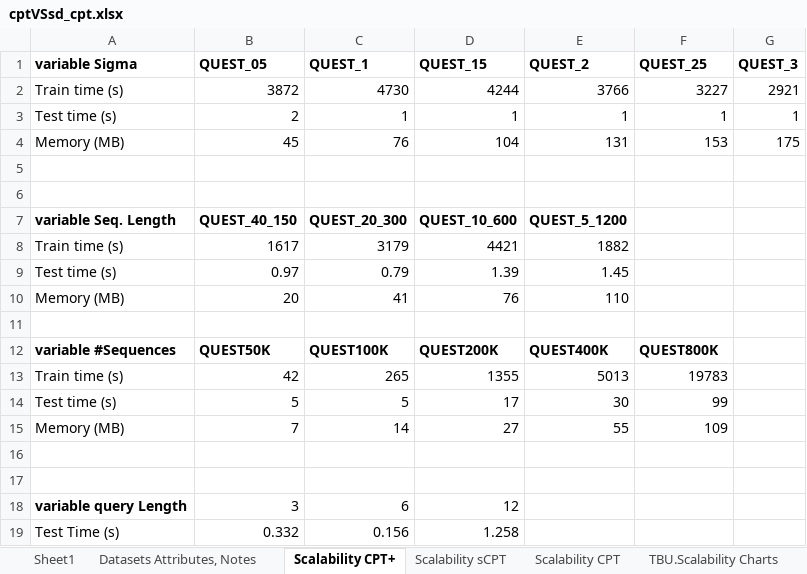
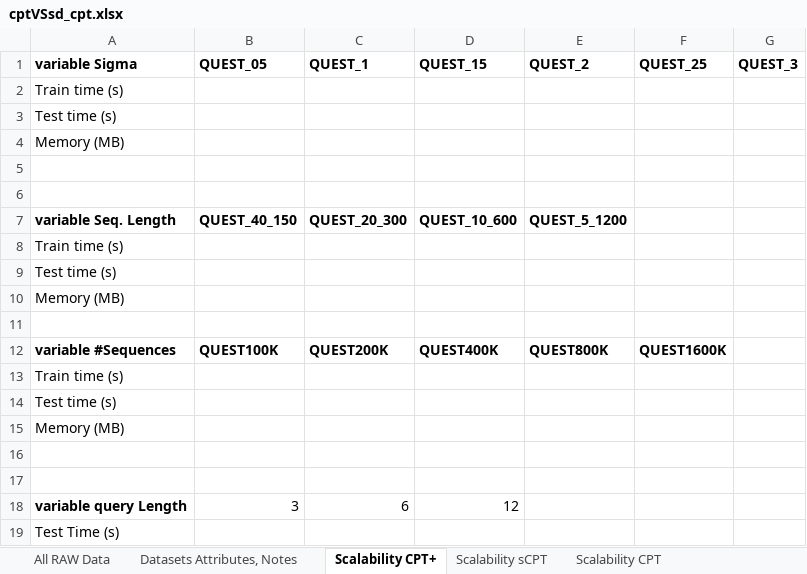
Before and after one commit to rafkt/C.CPT, an Excel workbook: results/cptVSsd_cpt.xlsx, sheet Scalability CPT+, drawn as a sheet; values as stored, in another font and other column widths than the file's, no borders; removed rows and columns are numbered as before the commit, all else as after; the diff names each change by its address in the sheet, - before the commit and + after, or states it on an @@ line.

Commit message:
More data in the spreadSheet; some charts are prepared for Quest exports. Also execution now reports Average Sequence length

```diff
--- a/results/cptVSsd_cpt.xlsx (sheet Scalability CPT+)
+++ b/results/cptVSsd_cpt.xlsx (sheet Scalability CPT+)
-sheet tab: Sheet1
+sheet tab: All RAW Data
-row 2: Train time (s) | 3872 | 4730 | 4244 | 3766 | 3227 | 2921
-row 3: Test time (s) | 2 | 1 | 1 | 1 | 1 | 1
-row 4: Memory (MB) | 45 | 76 | 104 | 131 | 153 | 175
+row 2: Train time (s)
+row 3: Test time (s)
+row 4: Memory (MB)
-row 8: Train time (s) | 1617 | 3179 | 4421 | 1882
-row 9: Test time (s) | 0.97 | 0.79 | 1.39 | 1.45
-row 10: Memory (MB) | 20 | 41 | 76 | 110
+row 8: Train time (s)
+row 9: Test time (s)
+row 10: Memory (MB)
-B12 (QUEST_05): QUEST50K
+B12 (QUEST_05): QUEST100K
-C12 (QUEST_1): QUEST100K
+C12 (QUEST_1): QUEST200K
-D12 (QUEST_15): QUEST200K
+D12 (QUEST_15): QUEST400K
-E12 (QUEST_2): QUEST400K
+E12 (QUEST_2): QUEST800K
-F12 (QUEST_25): QUEST800K
+F12 (QUEST_25): QUEST1600K
-row 13: Train time (s) | 42 | 265 | 1355 | 5013 | 19783
-row 14: Test time (s) | 5 | 5 | 17 | 30 | 99
-row 15: Memory (MB) | 7 | 14 | 27 | 55 | 109
+row 13: Train time (s)
+row 14: Test time (s)
+row 15: Memory (MB)
-row 19: Test Time (s) | 0.332 | 0.156 | 1.258
+row 19: Test Time (s)
```
Also changed, not shown: sheet Scalability CPT, sheet Scalability sCPT, sheet Datasets Attributes, Notes, charts or pictures, 1 other file.
